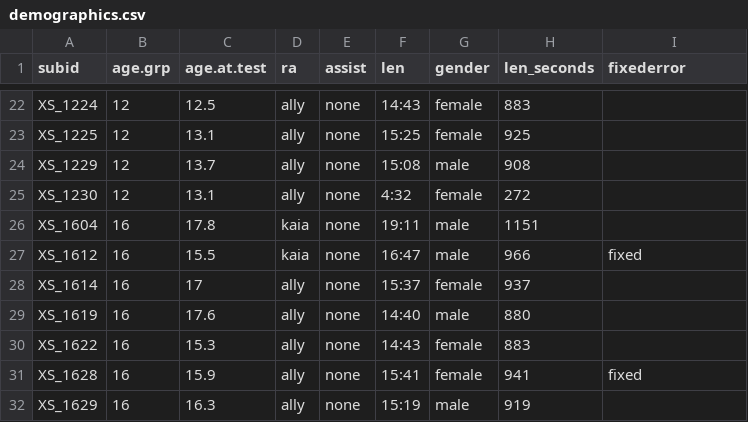
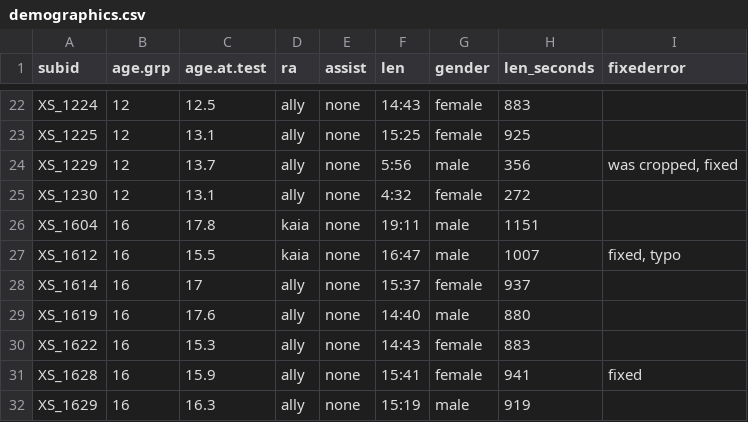
Before and after one commit to langcog/xs-face, a CSV file: data/demographics/demographics.csv, drawn as a sheet; only a part is shown, gaps mark what is left out.

Commit message:
fix cropped video in demographics

```diff
--- a/data/demographics/demographics.csv
+++ b/data/demographics/demographics.csv
@@ -23,6 +23,6 @@ XS_1224,12,12.5,ally,none,14:43,female,883,
 XS_1225,12,13.1,ally,none,15:25,female,925,
-XS_1229,12,13.7,ally,none,15:08,male,908,
+XS_1229,12,13.7,ally,none,5:56,male,356,"was cropped, fixed"
 XS_1230,12,13.1,ally,none,4:32,female,272,
 XS_1604,16,17.8,kaia,none,19:11,male,1151,
-XS_1612,16,15.5,kaia,none,16:47,male,966,fixed
+XS_1612,16,15.5,kaia,none,16:47,male,1007,"fixed, typo"
 XS_1614,16,17,ally,none,15:37,female,937,
```
